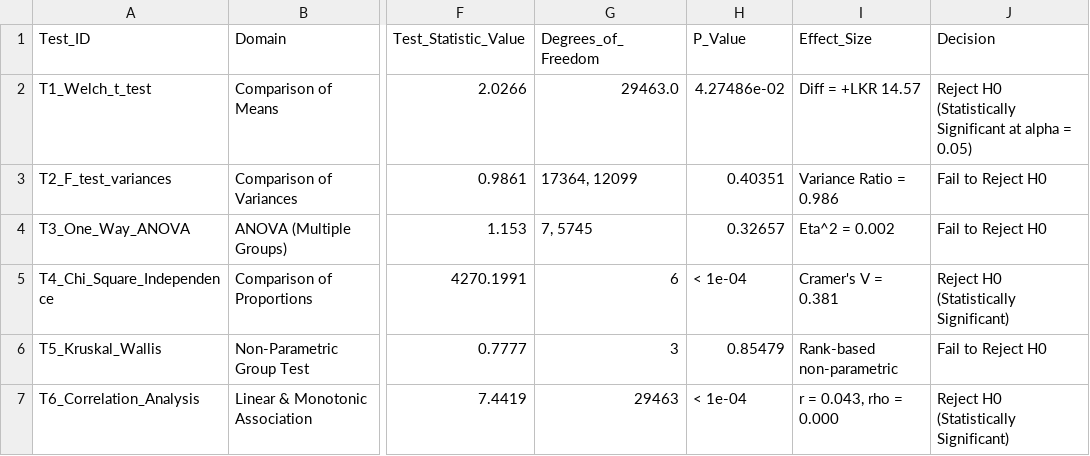
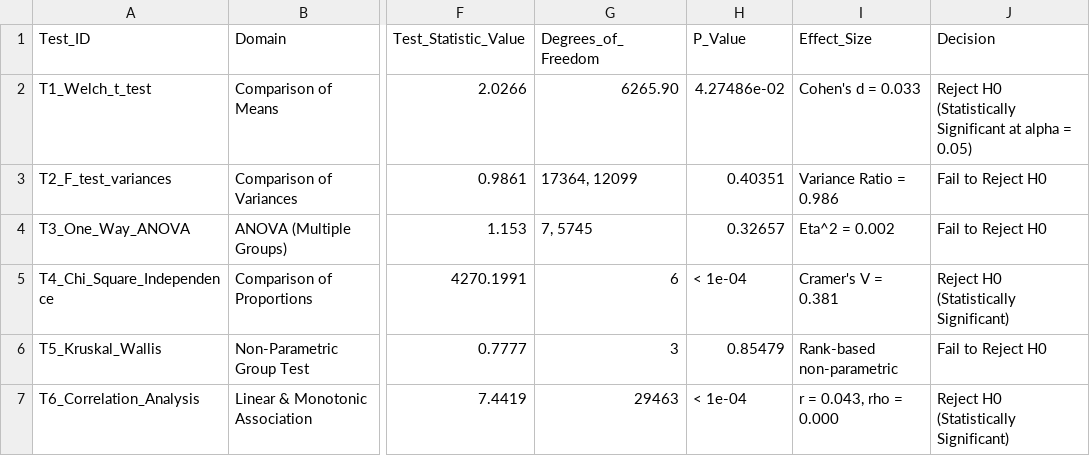
Before and after one commit to raninduwathsal/Uni-SM-Project, a CSV file: Standalone_Project/02_R_Scripts/outputs/inference_summary.csv, drawn as a sheet; only a part is shown, gaps mark what is left out; the diff names each change by its address in the sheet, - before the commit and + after, or states it on an @@ line.

```diff
--- a/Standalone_Project/02_R_Scripts/outputs/inference_summary.csv
+++ b/Standalone_Project/02_R_Scripts/outputs/inference_summary.csv
-G2 (Degrees_of_Freedom): 29463.0
+G2 (Degrees_of_Freedom): 6265.90
-I2 (Effect_Size): Diff = +LKR 14.57
+I2 (Effect_Size): Cohen's d = 0.033
```
Also changed, not shown: Standalone_Project/02_R_Scripts/outputs/01_source_audit.csv, Standalone_Project/02_R_Scripts/outputs/missing_value_summary.csv, 37 other files.
